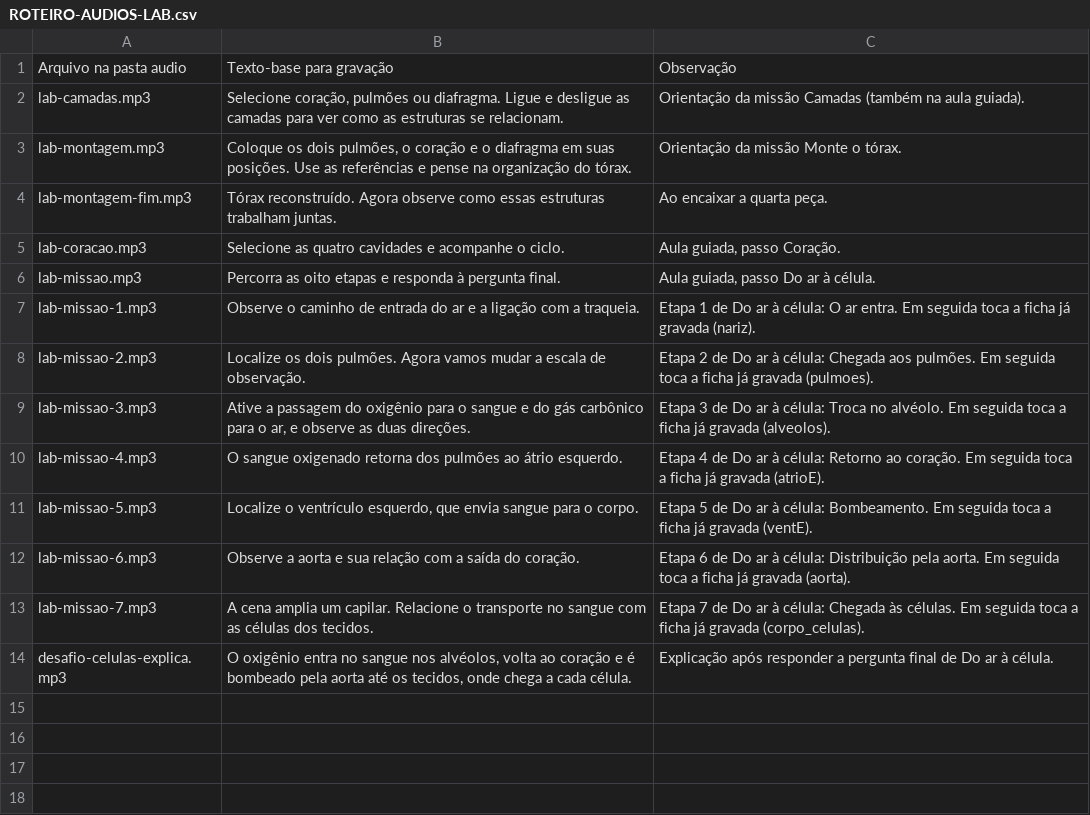
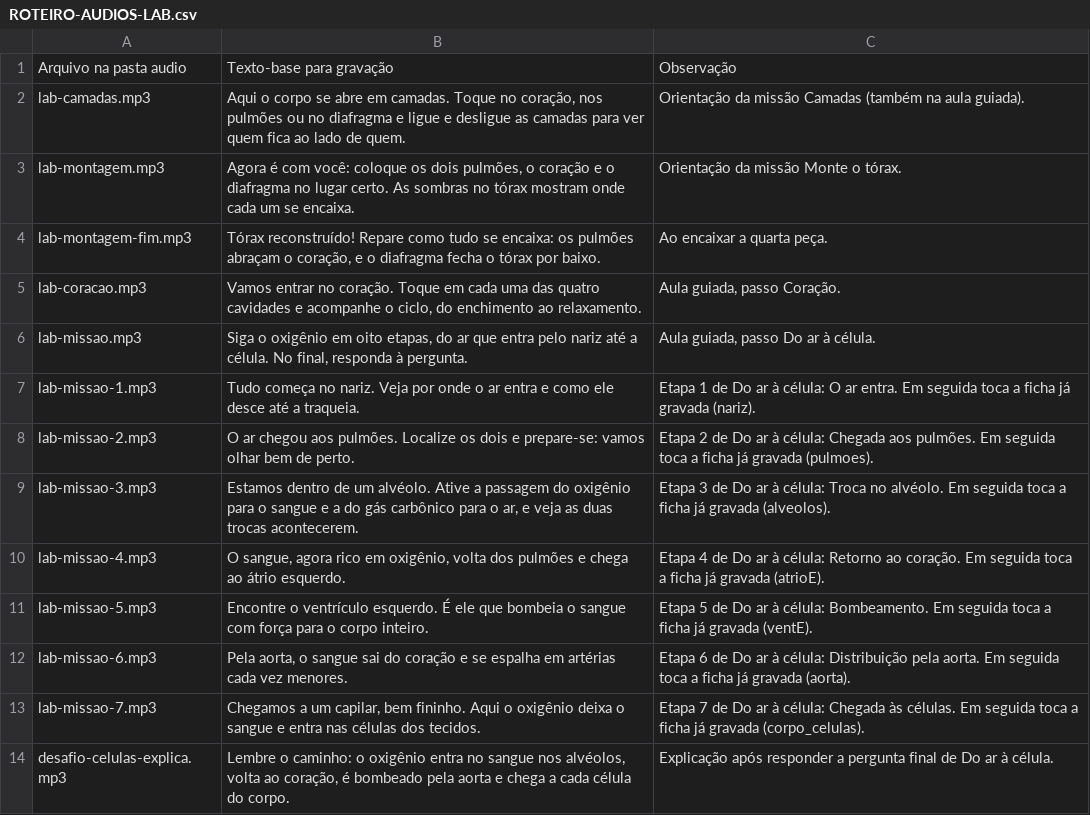
Before and after one commit to Newpc-Alan/portal-360-vr, a CSV file: apps/corpo-humano/ROTEIRO-AUDIOS-LAB.csv, drawn as a sheet.

```diff
--- a/apps/corpo-humano/ROTEIRO-AUDIOS-LAB.csv
+++ b/apps/corpo-humano/ROTEIRO-AUDIOS-LAB.csv
@@ -1,14 +1,14 @@
 Arquivo na pasta audio;Texto-base para gravação;Observação
-lab-camadas.mp3;Selecione coração, pulmões ou diafragma. Ligue e desligue as camadas para ver como as estruturas se relacionam.;"Orientação da missão Camadas (também na aula guiada)."
-lab-montagem.mp3;Coloque os dois pulmões, o coração e o diafragma em suas posições. Use as referências e pense na organização do tórax.;"Orientação da missão Monte o tórax."
-lab-montagem-fim.mp3;Tórax reconstruído. Agora observe como essas estruturas trabalham juntas.;"Ao encaixar a quarta peça."
-lab-coracao.mp3;Selecione as quatro cavidades e acompanhe o ciclo.;"Aula guiada, passo Coração."
-lab-missao.mp3;Percorra as oito etapas e responda à pergunta final.;"Aula guiada, passo Do ar à célula."
-lab-missao-1.mp3;Observe o caminho de entrada do ar e a ligação com a traqueia.;"Etapa 1 de Do ar à célula: O ar entra. Em seguida toca a ficha já gravada (nariz)."
-lab-missao-2.mp3;Localize os dois pulmões. Agora vamos mudar a escala de observação.;"Etapa 2 de Do ar à célula: Chegada aos pulmões. Em seguida toca a ficha já gravada (pulmoes)."
-lab-missao-3.mp3;Ative a passagem do oxigênio para o sangue e do gás carbônico para o ar, e observe as duas direções.;"Etapa 3 de Do ar à célula: Troca no alvéolo. Em seguida toca a ficha já gravada (alveolos)."
-lab-missao-4.mp3;O sangue oxigenado retorna dos pulmões ao átrio esquerdo.;"Etapa 4 de Do ar à célula: Retorno ao coração. Em seguida toca a ficha já gravada (atrioE)."
-lab-missao-5.mp3;Localize o ventrículo esquerdo, que envia sangue para o corpo.;"Etapa 5 de Do ar à célula: Bombeamento. Em seguida toca a ficha já gravada (ventE)."
-lab-missao-6.mp3;Observe a aorta e sua relação com a saída do coração.;"Etapa 6 de Do ar à célula: Distribuição pela aorta. Em seguida toca a ficha já gravada (aorta)."
-lab-missao-7.mp3;A cena amplia um capilar. Relacione o transporte no sangue com as células dos tecidos.;"Etapa 7 de Do ar à célula: Chegada às células. Em seguida toca a ficha já gravada (corpo_celulas)."
-desafio-celulas-explica.mp3;O oxigênio entra no sangue nos alvéolos, volta ao coração e é bombeado pela aorta até os tecidos, onde chega a cada célula.;"Explicação após responder a pergunta final de Do ar à célula."
+lab-camadas.mp3;Aqui o corpo se abre em camadas. Toque no coração, nos pulmões ou no diafragma e ligue e desligue as camadas para ver quem fica ao lado de quem.;"Orientação da missão Camadas (também na aula guiada)."
+lab-montagem.mp3;Agora é com você: coloque os dois pulmões, o coração e o diafragma no lugar certo. As sombras no tórax mostram onde cada um se encaixa.;"Orientação da missão Monte o tórax."
+lab-montagem-fim.mp3;Tórax reconstruído! Repare como tudo se encaixa: os pulmões abraçam o coração, e o diafragma fecha o tórax por baixo.;"Ao encaixar a quarta peça."
+lab-coracao.mp3;Vamos entrar no coração. Toque em cada uma das quatro cavidades e acompanhe o ciclo, do enchimento ao relaxamento.;"Aula guiada, passo Coração."
+lab-missao.mp3;Siga o oxigênio em oito etapas, do ar que entra pelo nariz até a célula. No final, responda à pergunta.;"Aula guiada, passo Do ar à célula."
+lab-missao-1.mp3;Tudo começa no nariz. Veja por onde o ar entra e como ele desce até a traqueia.;"Etapa 1 de Do ar à célula: O ar entra. Em seguida toca a ficha já gravada (nariz)."
+lab-missao-2.mp3;O ar chegou aos pulmões. Localize os dois e prepare-se: vamos olhar bem de perto.;"Etapa 2 de Do ar à célula: Chegada aos pulmões. Em seguida toca a ficha já gravada (pulmoes)."
+lab-missao-3.mp3;Estamos dentro de um alvéolo. Ative a passagem do oxigênio para o sangue e a do gás carbônico para o ar, e veja as duas trocas acontecerem.;"Etapa 3 de Do ar à célula: Troca no alvéolo. Em seguida toca a ficha já gravada (alveolos)."
+lab-missao-4.mp3;O sangue, agora rico em oxigênio, volta dos pulmões e chega ao átrio esquerdo.;"Etapa 4 de Do ar à célula: Retorno ao coração. Em seguida toca a ficha já gravada (atrioE)."
+lab-missao-5.mp3;Encontre o ventrículo esquerdo. É ele que bombeia o sangue com força para o corpo inteiro.;"Etapa 5 de Do ar à célula: Bombeamento. Em seguida toca a ficha já gravada (ventE)."
+lab-missao-6.mp3;Pela aorta, o sangue sai do coração e se espalha em artérias cada vez menores.;"Etapa 6 de Do ar à célula: Distribuição pela aorta. Em seguida toca a ficha já gravada (aorta)."
+lab-missao-7.mp3;Chegamos a um capilar, bem fininho. Aqui o oxigênio deixa o sangue e entra nas células dos tecidos.;"Etapa 7 de Do ar à célula: Chegada às células. Em seguida toca a ficha já gravada (corpo_celulas)."
+desafio-celulas-explica.mp3;Lembre o caminho: o oxigênio entra no sangue nos alvéolos, volta ao coração, é bombeado pela aorta e chega a cada célula do corpo.;"Explicação após responder a pergunta final de Do ar à célula."
```
Also changed, not shown: apps/corpo-humano/ROTEIRO-AUDIOS.csv, 1 other file.
